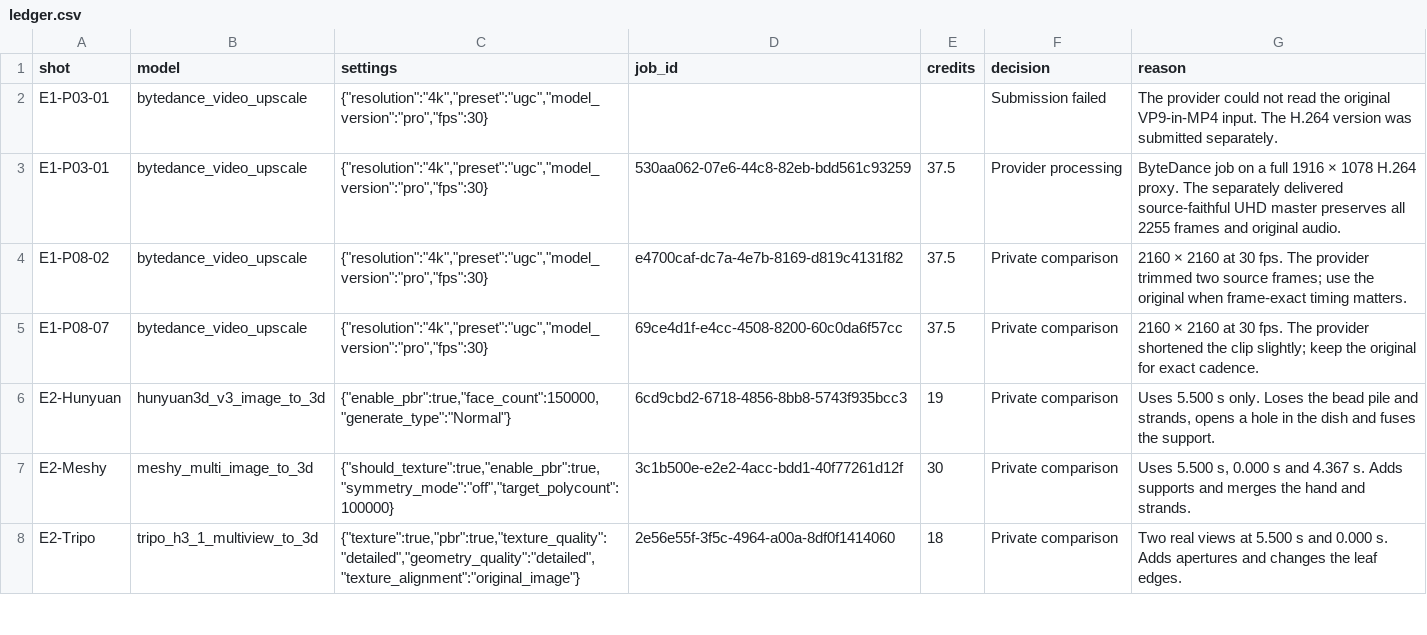
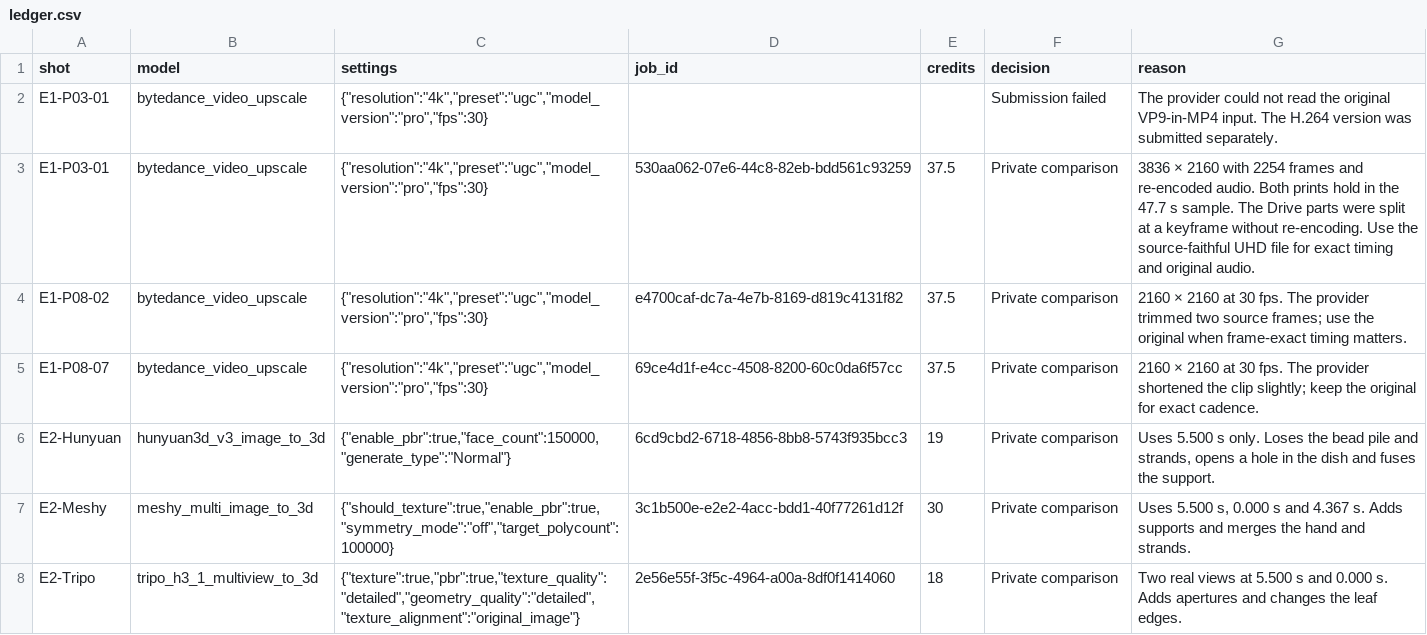
Before and after one commit to bobshenruililin/Carryistic, a CSV file: film/requests/ledger.csv, drawn as a sheet; only a part is shown.

Commit message:
Record and compare the full Blackout upscale

```diff
--- a/film/requests/ledger.csv
+++ b/film/requests/ledger.csv
@@ -2,3 +2,3 @@ shot,model,settings,job_id,credits,decision,reason
 "E1-P03-01","bytedance_video_upscale","{""resolution"":""4k"",""preset"":""ugc"",""model_version"":""pro"",""fps"":30}","","","Submission failed","The provider could not read the original VP9-in-MP4 input. The H.264 version was submitted separately."
-"E1-P03-01","bytedance_video_upscale","{""resolution"":""4k"",""preset"":""ugc"",""model_version"":""pro"",""fps"":30}","530aa062-07e6-44c8-82eb-bdd561c93259","37.5","Provider processing","ByteDance job on a full 1916 × 1078 H.264 proxy. The separately delivered source-faithful UHD master preserves all 2255 frames and original audio."
+"E1-P03-01","bytedance_video_upscale","{""resolution"":""4k"",""preset"":""ugc"",""model_version"":""pro"",""fps"":30}","530aa062-07e6-44c8-82eb-bdd561c93259","37.5","Private comparison","3836 × 2160 with 2254 frames and re-encoded audio. Both prints hold in the 47.7 s sample. The Drive parts were split at a keyframe without re-encoding. Use the source-faithful UHD file for exact timing and original audio."
 "E1-P08-02","bytedance_video_upscale","{""resolution"":""4k"",""preset"":""ugc"",""model_version"":""pro"",""fps"":30}","e4700caf-dc7a-4e7b-8169-d819c4131f82","37.5","Private comparison","2160 × 2160 at 30 fps. The provider trimmed two source frames; use the original when frame-exact timing matters."
```
Also changed, not shown: 2 other files.
